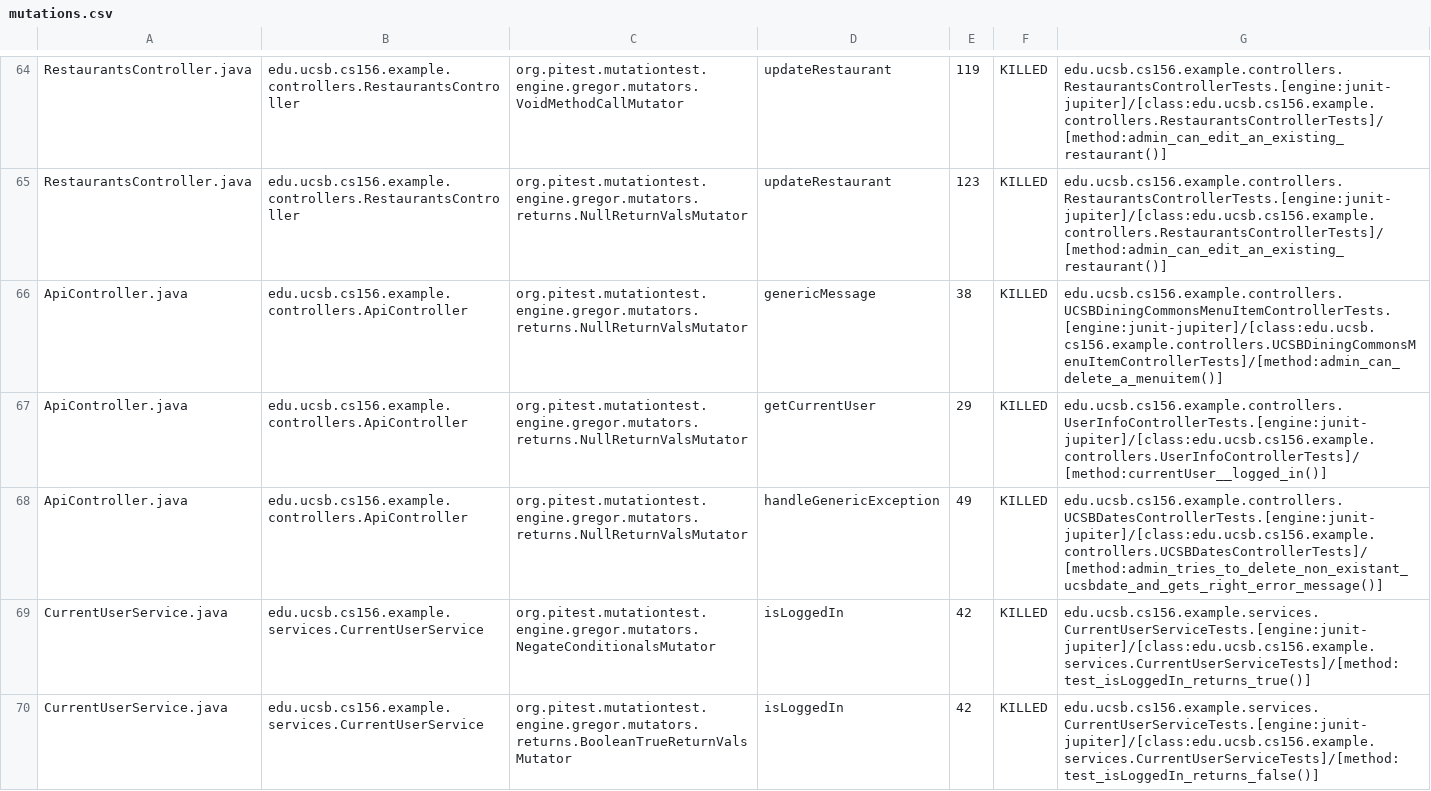
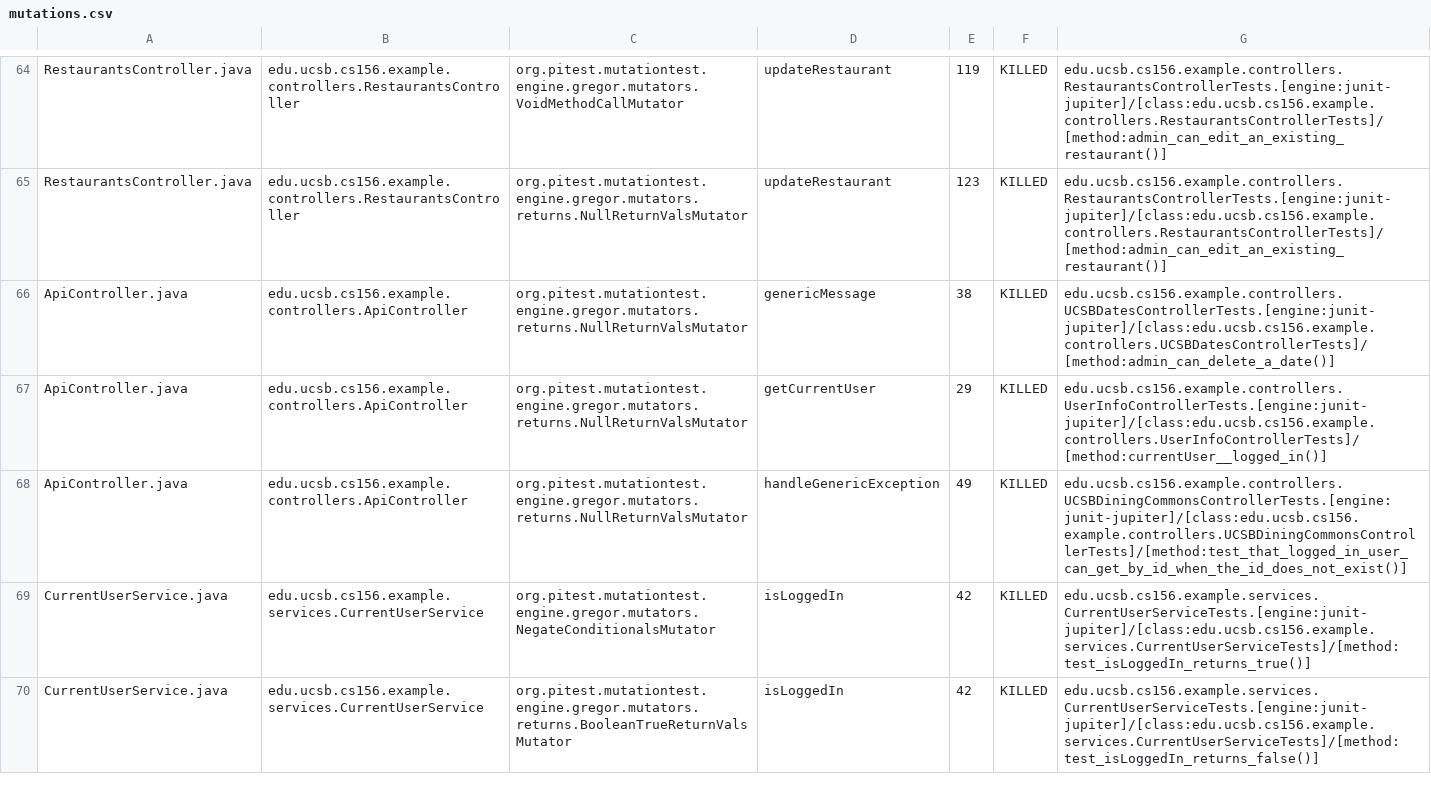
Before and after one commit to ucsb-cs156-f24/team02-f24-05, a CSV file: prs/61/pitest/mutations.csv, drawn as a sheet; only a part is shown, gaps mark what is left out.

Commit message:
Deploying to gh-pages from @ ucsb-cs156-f24/team02-f24-05@b99c1b207f9588802dc8bcc0d5bca0705f738676 🚀

```diff
--- a/prs/61/pitest/mutations.csv
+++ b/prs/61/pitest/mutations.csv
@@ -65,5 +65,5 @@ RestaurantsController.java,edu.ucsb.cs156.example.controllers.RestaurantsControl
 RestaurantsController.java,edu.ucsb.cs156.example.controllers.RestaurantsController,org.pitest.mutationtest.engine.gregor.mutators.returns.NullReturnValsMutator,updateRestaurant,123,KILLED,edu.ucsb.cs156.example.controllers.RestaurantsControllerTests.[engine:junit-jupiter]/[class:edu.ucsb.cs156.example.controllers.RestaurantsControllerTests]/[method:admin_can_edit_an_existing_restaurant()]
-ApiController.java,edu.ucsb.cs156.example.controllers.ApiController,org.pitest.mutationtest.engine.gregor.mutators.returns.NullReturnValsMutator,genericMessage,38,KILLED,edu.ucsb.cs156.example.controllers.UCSBDiningCommonsMenuItemControllerTests.[engine:junit-jupiter]/[class:edu.ucsb.cs156.example.controllers.UCSBDiningCommonsMenuItemControllerTests]/[method:admin_can_delete_a_menuitem()]
+ApiController.java,edu.ucsb.cs156.example.controllers.ApiController,org.pitest.mutationtest.engine.gregor.mutators.returns.NullReturnValsMutator,genericMessage,38,KILLED,edu.ucsb.cs156.example.controllers.UCSBDatesControllerTests.[engine:junit-jupiter]/[class:edu.ucsb.cs156.example.controllers.UCSBDatesControllerTests]/[method:admin_can_delete_a_date()]
 ApiController.java,edu.ucsb.cs156.example.controllers.ApiController,org.pitest.mutationtest.engine.gregor.mutators.returns.NullReturnValsMutator,getCurrentUser,29,KILLED,edu.ucsb.cs156.example.controllers.UserInfoControllerTests.[engine:junit-jupiter]/[class:edu.ucsb.cs156.example.controllers.UserInfoControllerTests]/[method:currentUser__logged_in()]
-ApiController.java,edu.ucsb.cs156.example.controllers.ApiController,org.pitest.mutationtest.engine.gregor.mutators.returns.NullReturnValsMutator,handleGenericException,49,KILLED,edu.ucsb.cs156.example.controllers.UCSBDatesControllerTests.[engine:junit-jupiter]/[class:edu.ucsb.cs156.example.controllers.UCSBDatesControllerTests]/[method:admin_tries_to_delete_non_existant_ucsbdate_and_gets_right_error_message()]
+ApiController.java,edu.ucsb.cs156.example.controllers.ApiController,org.pitest.mutationtest.engine.gregor.mutators.returns.NullReturnValsMutator,handleGenericException,49,KILLED,edu.ucsb.cs156.example.controllers.UCSBDiningCommonsControllerTests.[engine:junit-jupiter]/[class:edu.ucsb.cs156.example.controllers.UCSBDiningCommonsControllerTests]/[method:test_that_logged_in_user_can_get_by_id_when_the_id_does_not_exist()]
 CurrentUserService.java,edu.ucsb.cs156.example.services.CurrentUserService,org.pitest.mutationtest.engine.gregor.mutators.NegateConditionalsMutator,isLoggedIn,42,KILLED,edu.ucsb.cs156.example.services.CurrentUserServiceTests.[engine:junit-jupiter]/[class:edu.ucsb.cs156.example.services.CurrentUserServiceTests]/[method:test_isLoggedIn_returns_true()]
```
Also changed, not shown: 12 other files.
